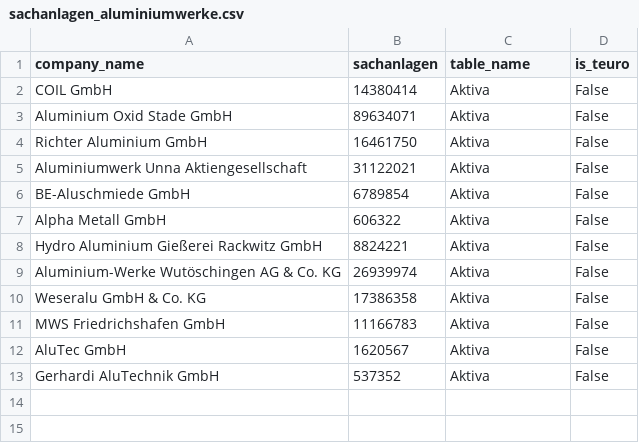
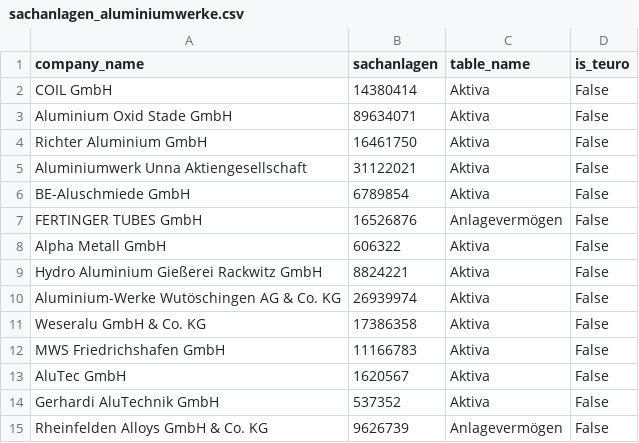
Before and after one commit to Gint367/webscraping_marketing, a CSV file: sachanlagen_aluminiumwerke.csv, drawn as a sheet; the diff names each change by its address in the sheet, - before the commit and + after, or states it on an @@ line.

```diff
--- a/sachanlagen_aluminiumwerke.csv
+++ b/sachanlagen_aluminiumwerke.csv
+row 7: FERTINGER TUBES GmbH | 16526876 | Anlagevermögen | False
+row 15: Rheinfelden Alloys GmbH & Co. KG | 9626739 | Anlagevermögen | False
```
Also changed, not shown: sachanlagen_blechteile.csv, sachanlagen_maschinenbau.csv, 7 other files.
